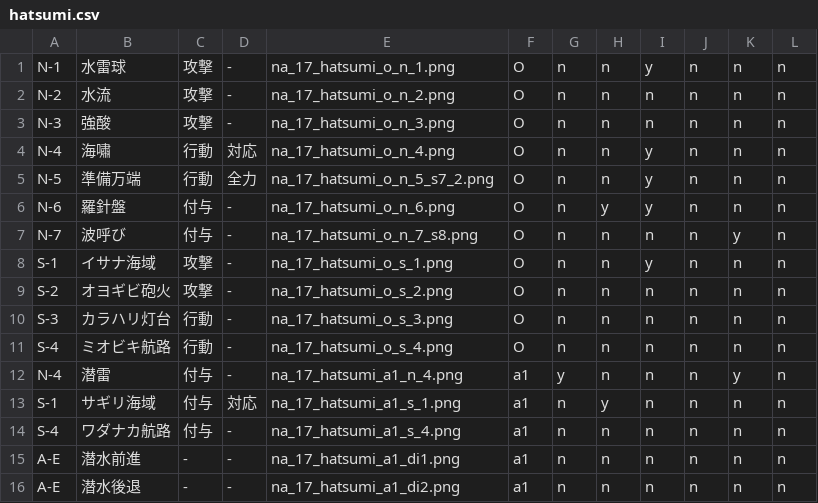
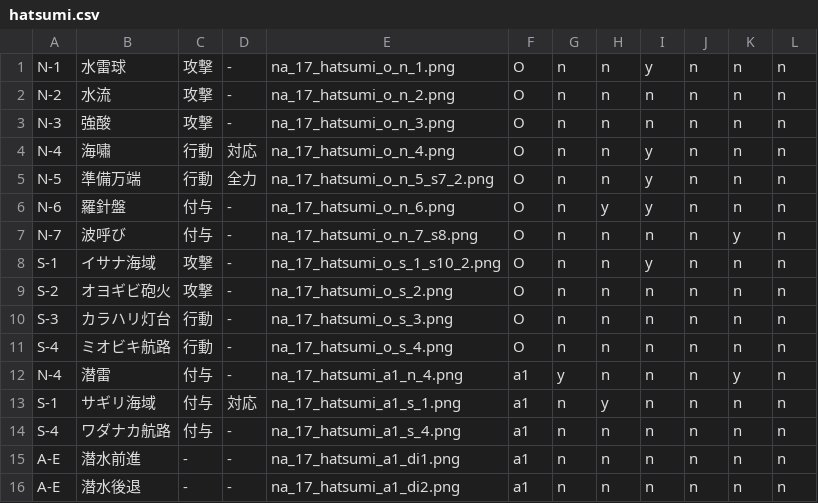
Before and after one commit to kirisakku/FuruyoniDeckManager, a CSV file: app/src/main/res/raw/hatsumi.csv, drawn as a sheet.

```diff
--- a/app/src/main/res/raw/hatsumi.csv
+++ b/app/src/main/res/raw/hatsumi.csv
@@ -7,3 +7,3 @@ N-6,羅針盤,付与,-,na_17_hatsumi_o_n_6.png,O,n,y,y,n,n,n
 N-7,波呼び,付与,-,na_17_hatsumi_o_n_7_s8.png,O,n,n,n,n,y,n
-S-1,イサナ海域,攻撃,-,na_17_hatsumi_o_s_1.png,O,n,n,y,n,n,n
+S-1,イサナ海域,攻撃,-,na_17_hatsumi_o_s_1_s10_2.png,O,n,n,y,n,n,n
 S-2,オヨギビ砲火,攻撃,-,na_17_hatsumi_o_s_2.png,O,n,n,n,n,n,n
```
Also changed, not shown: app/src/main/res/raw/akina.csv, app/src/main/res/raw/himika.csv, 8 other files.
